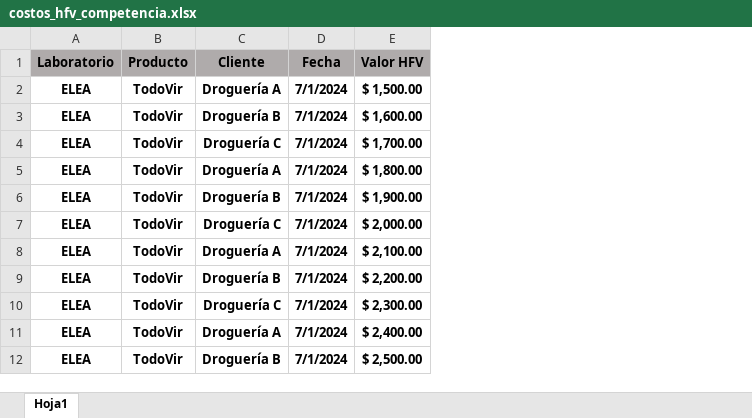
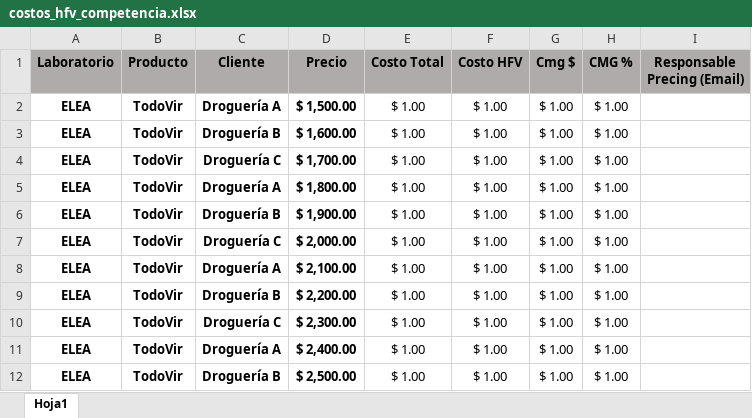
Before and after one commit to jdBritto/Development, an Excel workbook: data/costos_hfv_competencia.xlsx, sheet Hoja1, drawn as a sheet; only a part is shown; values as stored, in another font and other column widths than the file's, no borders; table styles not drawn; removed rows and columns are numbered as before the commit, all else as after; the diff names each change by its address in the sheet, - before the commit and + after, or states it on an @@ line.

```diff
--- a/data/costos_hfv_competencia.xlsx (sheet Hoja1)
+++ b/data/costos_hfv_competencia.xlsx (sheet Hoja1)
-column D (Fecha), rows 2-12: all 7/1/2024
+column E (Costo Total), rows 2-12: all $ 1.00
+column F (Costo HFV), rows 2-12: all $ 1.00
+column G (Cmg $), rows 2-12: all $ 1.00
+column H (CMG %), rows 2-12: all $ 1.00
+column I (Responsable Precing (Email)), empty
-D1: Valor HFV
+D1: Precio
```
Also changed, not shown: 21 other files.
